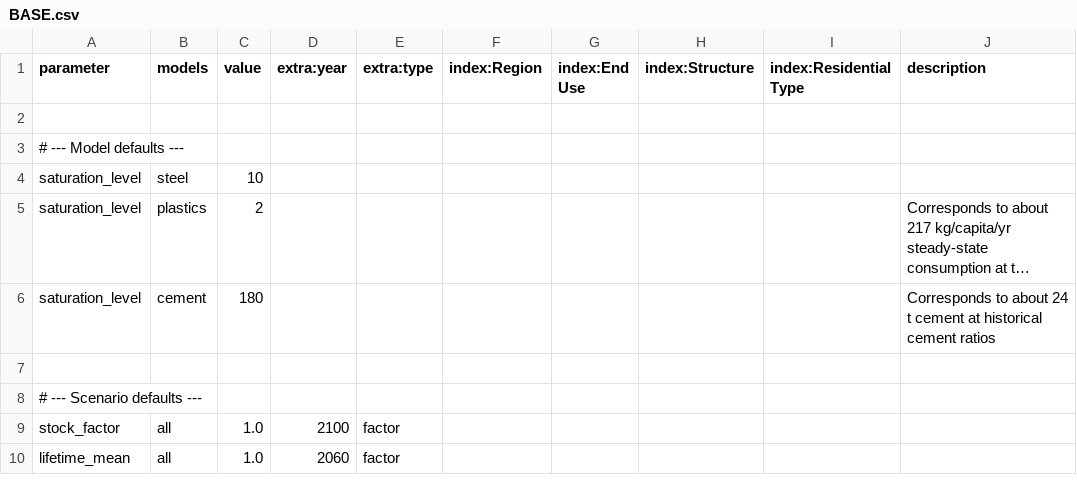
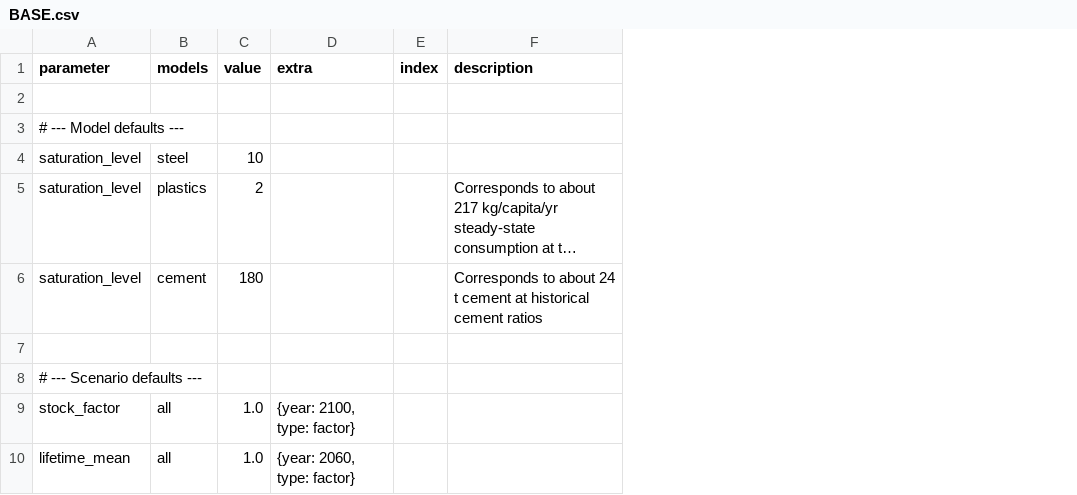
Before and after one commit to pik-piam/remind-mfa, a CSV file: config/scenarios/BASE.csv, drawn as a sheet; only a part is shown; long unchanged cells end in …; removed rows and columns are numbered as before the commit, all else as after; the diff names each change by its address in the sheet, - before the commit and + after, or states it on an @@ line.

```diff
--- a/config/scenarios/BASE.csv
+++ b/config/scenarios/BASE.csv
-column D (extra:year), rows 9-10: 2100 | 2060
-column E (extra:type), rows 9-10: factor | factor
-column F (index:Region), empty
-column G (index:End Use), empty
-column H (index:Structure), empty
-column I (index:Residential Type), empty
+column D (extra), rows 9-10: {year: 2100, type: factor} | {year: 2060, type: factor}
+column E (index), empty
```
Also changed, not shown: config/scenarios/SSP1.csv, 21 other files.
